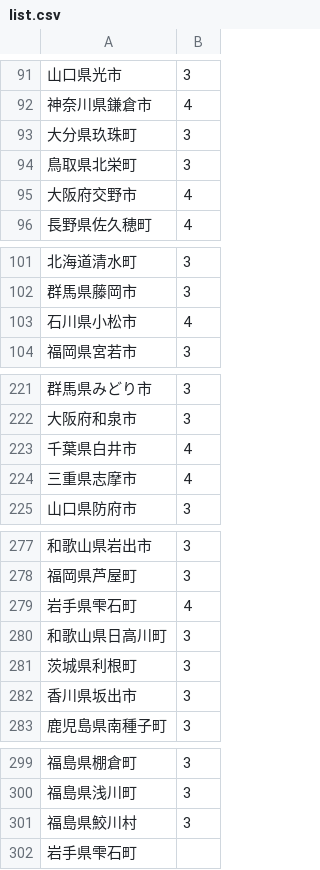
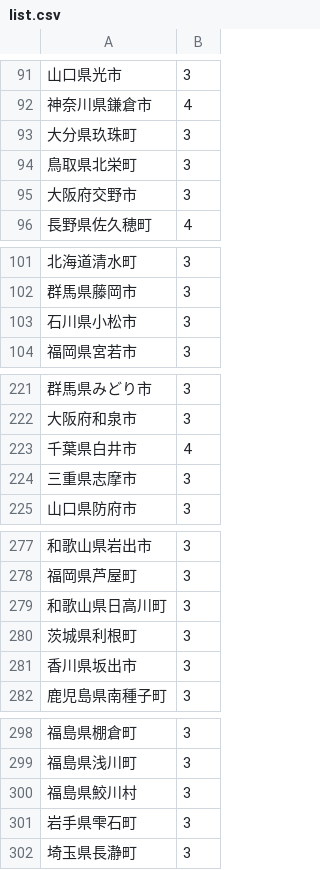
Before and after one commit to litalicolitalico/map, a CSV file: list.csv, drawn as a sheet; only a part is shown, gaps mark what is left out.

Commit message:
Update list.csv

```diff
--- a/list.csv
+++ b/list.csv
@@ -94,3 +94,3 @@
 鳥取県北栄町,3
-大阪府交野市,4
+大阪府交野市,3
 長野県佐久穂町,4
@@ -102,3 +102,3 @@
 群馬県藤岡市,3
-石川県小松市,4
+石川県小松市,3
 福岡県宮若市,3
@@ -223,3 +223,3 @@
 千葉県白井市,4
-三重県志摩市,4
+三重県志摩市,3
 山口県防府市,3
@@ -278,3 +278,2 @@
 福岡県芦屋町,3
-岩手県雫石町,4
 和歌山県日高川町,3
@@ -301,2 +300,3 @@
 福島県鮫川村,3
-岩手県雫石町,
+岩手県雫石町,3
+埼玉県長瀞町,3
```
